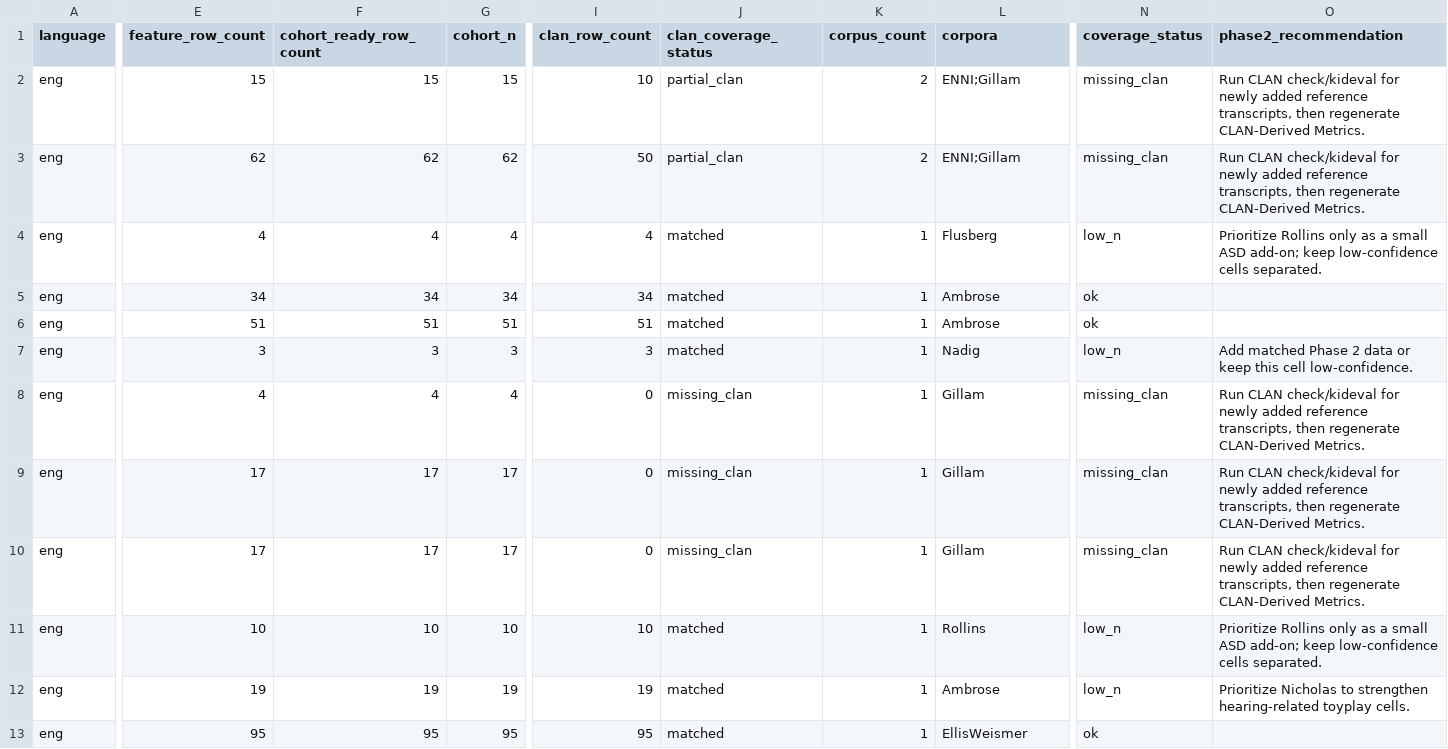
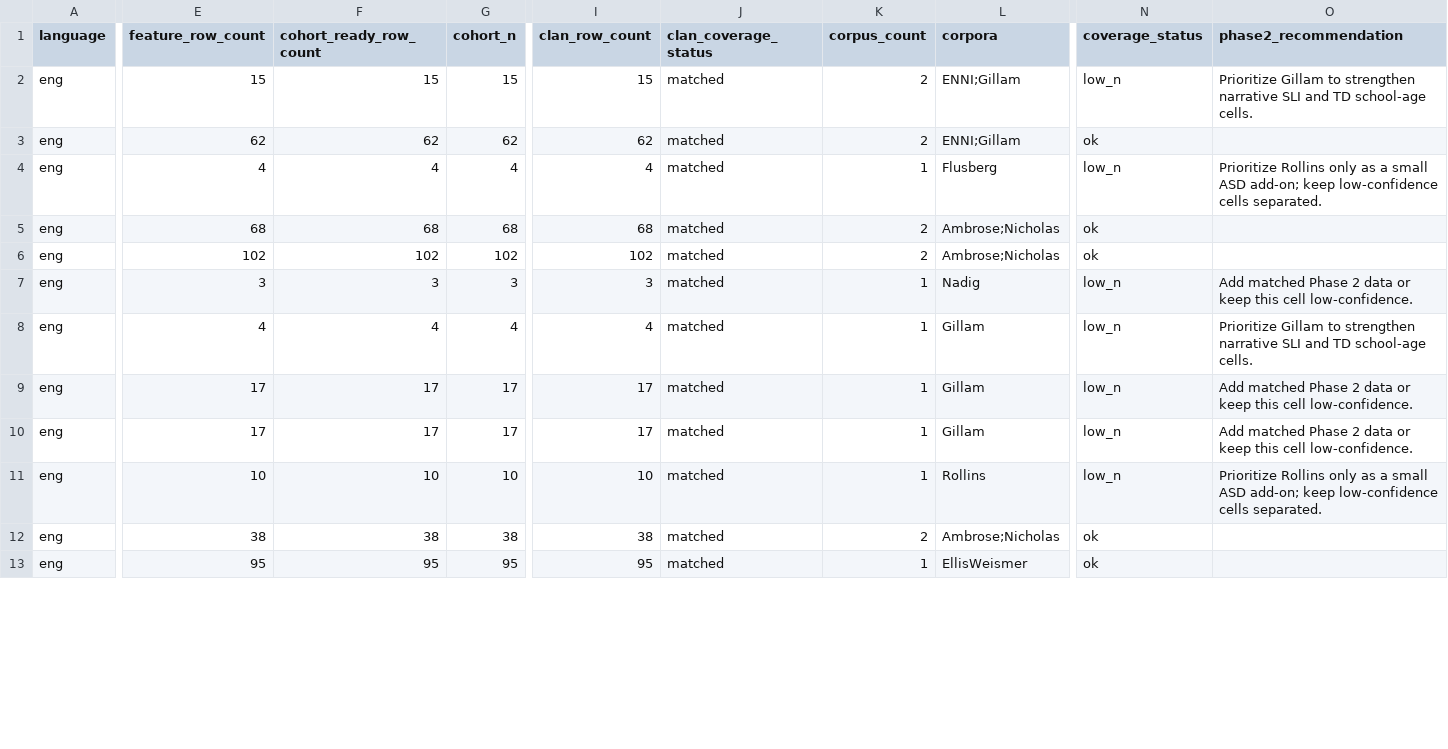
Before and after one commit to monai86/asd_project, a CSV file: data/reference/english_child_reference_coverage.csv, drawn as a sheet; only a part is shown, gaps mark what is left out; the diff covers the shown part only; the diff names each change by its address in the sheet, - before the commit and + after, or states it on an @@ line.

Commit message:
feat(data): add Nicholas reference intake

```diff
--- a/data/reference/english_child_reference_coverage.csv
+++ b/data/reference/english_child_reference_coverage.csv
-I2 (clan_row_count): 10
+I2 (clan_row_count): 15
-J2:J3 (clan_coverage_status): partial_clan
+J2:J3 (clan_coverage_status): matched
-N2 (coverage_status): missing_clan
+N2 (coverage_status): low_n
-O2 (phase2_recommendation): Run CLAN check/kideval for newly added reference transcripts, then regenerate CLAN-Derived Metrics.
+O2 (phase2_recommendation): Prioritize Gillam to strengthen narrative SLI and TD school-age cells.
-I3 (clan_row_count): 50
+I3 (clan_row_count): 62
-N3 (coverage_status): missing_clan
+N3 (coverage_status): ok
-O3 (phase2_recommendation): Run CLAN check/kideval for newly added reference transcripts, then regenerate CLAN-Derived Metrics.
+O3 (phase2_recommendation): (empty)
-E5 (feature_row_count): 34
+E5 (feature_row_count): 68
-F5 (cohort_ready_row_count): 34
+F5 (cohort_ready_row_count): 68
-G5 (cohort_n): 34
+G5 (cohort_n): 68
-I5 (clan_row_count): 34
+I5 (clan_row_count): 68
-K5:K6 (corpus_count): 1
+K5:K6 (corpus_count): 2
-L5:L6 (corpora): Ambrose
+L5:L6 (corpora): Ambrose;Nicholas
-E6 (feature_row_count): 51
+E6 (feature_row_count): 102
-F6 (cohort_ready_row_count): 51
+F6 (cohort_ready_row_count): 102
-G6 (cohort_n): 51
+G6 (cohort_n): 102
-I6 (clan_row_count): 51
+I6 (clan_row_count): 102
-I8 (clan_row_count): 0
+I8 (clan_row_count): 4
-J8:J10 (clan_coverage_status): missing_clan
+J8:J10 (clan_coverage_status): matched
-N8:N10 (coverage_status): missing_clan
+N8:N10 (coverage_status): low_n
-O8 (phase2_recommendation): Run CLAN check/kideval for newly added reference transcripts, then regenerate CLAN-Derived Metrics.
+O8 (phase2_recommendation): Prioritize Gillam to strengthen narrative SLI and TD school-age cells.
-I9:I10 (clan_row_count): 0
+I9:I10 (clan_row_count): 17
-O9:O10 (phase2_recommendation): Run CLAN check/kideval for newly added reference transcripts, then regenerate CLAN-Derived Metrics.
+O9:O10 (phase2_recommendation): Add matched Phase 2 data or keep this cell low-confidence.
-E12 (feature_row_count): 19
+E12 (feature_row_count): 38
-F12 (cohort_ready_row_count): 19
+F12 (cohort_ready_row_count): 38
-G12 (cohort_n): 19
+G12 (cohort_n): 38
-I12 (clan_row_count): 19
+I12 (clan_row_count): 38
-K12 (corpus_count): 1
+K12 (corpus_count): 2
-L12 (corpora): Ambrose
+L12 (corpora): Ambrose;Nicholas
-N12 (coverage_status): low_n
+N12 (coverage_status): ok
-O12 (phase2_recommendation): Prioritize Nicholas to strengthen hearing-related toyplay cells.
+O12 (phase2_recommendation): (empty)
```
Also changed, not shown: 56 edited cells elsewhere in this file, data/manifests/english_child_transcript_qc_summary.csv, data/manifests/talkbank_download_manifest.csv, 13 other files.
